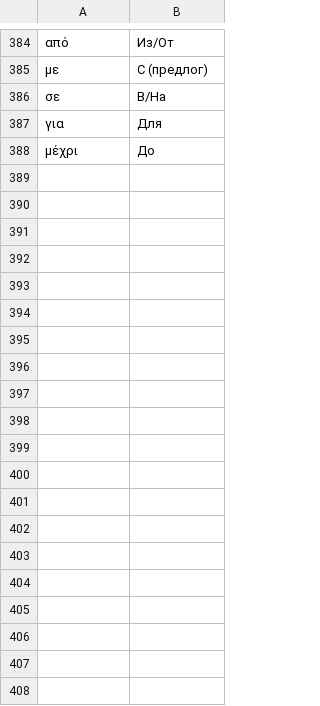
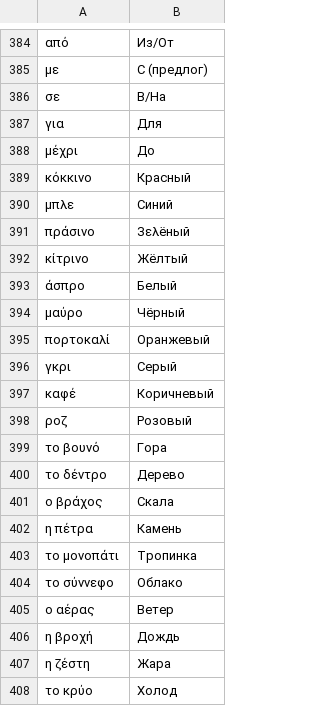
Before and after one commit to vertix/greek-vocab, a TSV file: translations.tsv, drawn as a sheet; only a part is shown, gaps mark what is left out; the diff covers the shown part only.

```diff
--- a/translations.tsv
+++ b/translations.tsv
@@ -388 +388,21 @@
 μέχρι	До
+κόκκινο	Красный
+μπλε	Синий
+πράσινο	Зελёный
+κίτρινο	Жёлтый
+άσπρο	Белый
+μαύρο	Чёрный
+πορτοκαλί	Оранжевый
+γκρι	Серый
+καφέ	Коричневый
+ροζ	Розовый
+το βουνό	Гора
+το δέντρο	Дерево
+ο βράχος	Скала
+η πέτρα	Камень
+το μονοπάτι	Тропинка
+το σύννεφο	Облако
+ο αέρας	Ветер
+η βροχή	Дождь
+η ζέστη	Жара
+το κρύο	Холод
```
Also changed, not shown: 24 added rows elsewhere in this file.
